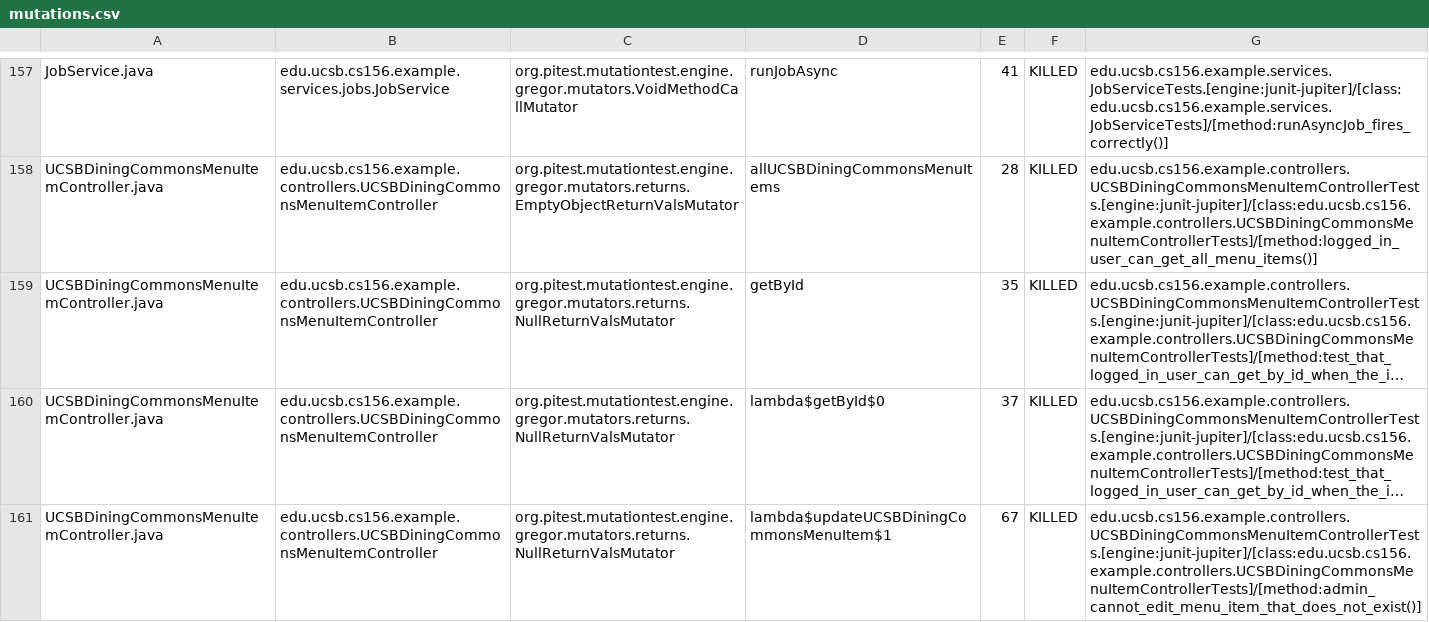
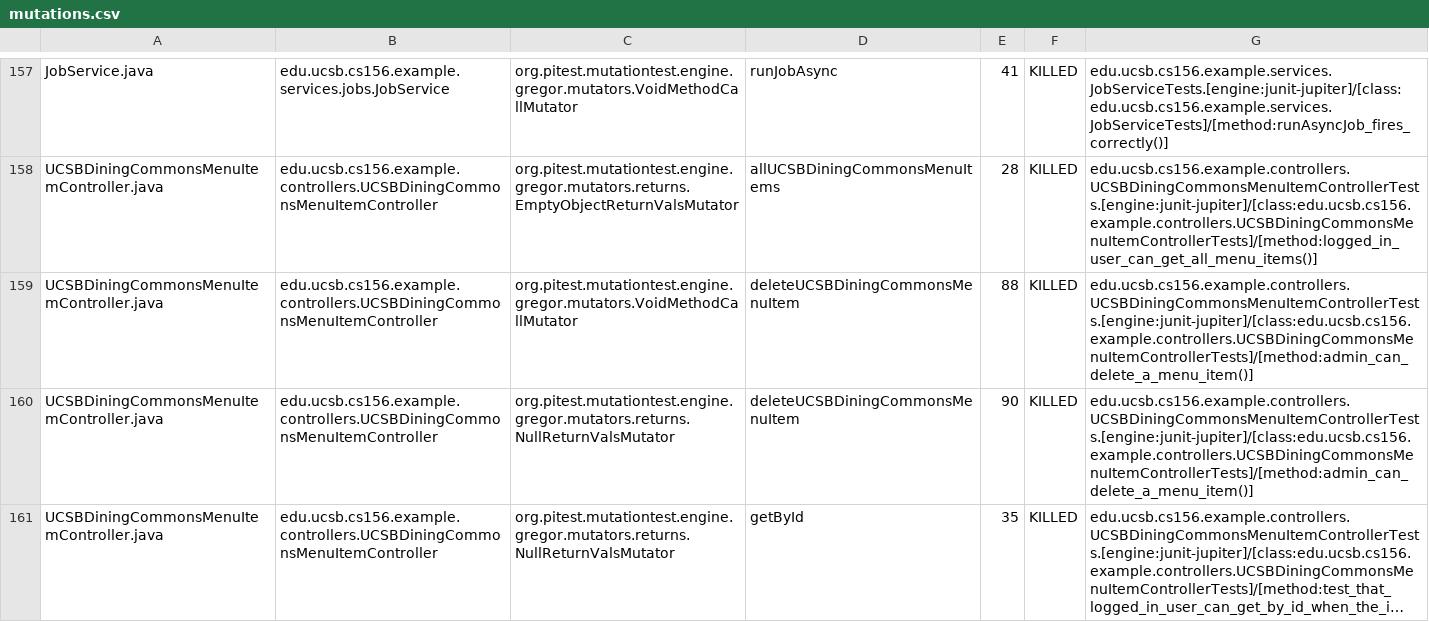
Before and after one commit to ucsb-cs156-s26/team01-s26-11, a CSV file: pitest/mutations.csv, drawn as a sheet; only a part is shown, gaps mark what is left out; the shorter side is filled out with more unchanged rows; long unchanged cells end in …; the diff covers the shown part only; the diff names each change by its address in the sheet, - before the commit and + after, or states it on an @@ line.

Commit message:
Deploying to gh-pages from @ ucsb-cs156-s26/team01-s26-11@c1379abe837db03a49b7f295bde0f0244bd7552f 🚀

```diff
--- a/pitest/mutations.csv
+++ b/pitest/mutations.csv
+row 159: UCSBDiningCommonsMenuItemController.java | edu.ucsb.cs156.example.controllers.UCSBDiningCommonsMenuItemController | org.pitest.mutationtest.engine.gregor.mutators.VoidMethodCallMutator | deleteUCSBDiningCommonsMenuItem | 88 | KILLED | edu.ucsb.cs156.example.controllers.UCSBDiningCommonsMenuItemControllerTests.[engine:junit-jupiter]/[class:edu.ucsb.cs156.example.controllers.UCSBDiningCommonsMenuItemControllerTests]/[method:admin_can_delete_a_menu_item()]
+row 160: UCSBDiningCommonsMenuItemController.java | edu.ucsb.cs156.example.controllers.UCSBDiningCommonsMenuItemController | org.pitest.mutationtest.engine.gregor.mutators.returns.NullReturnValsMutator | deleteUCSBDiningCommonsMenuItem | 90 | KILLED | edu.ucsb.cs156.example.controllers.UCSBDiningCommonsMenuItemControllerTests.[engine:junit-jupiter]/[class:edu.ucsb.cs156.example.controllers.UCSBDiningCommonsMenuItemControllerTests]/[method:admin_can_delete_a_menu_item()]
```
Also changed, not shown: 1 added row elsewhere in this file, 23 other files.
